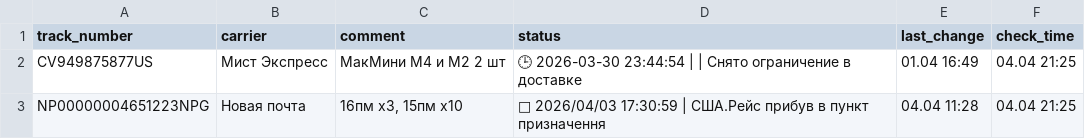
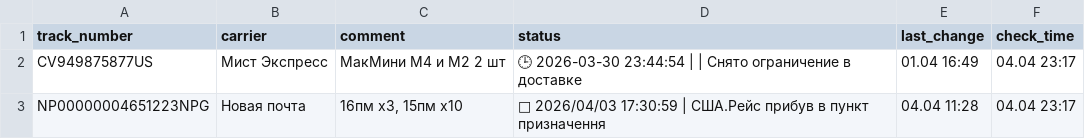
Before and after one commit to Madychenia/trackship, a CSV file: data.csv, drawn as a sheet.

Commit message:
Sync fix 04.04 23:17

```diff
--- a/data.csv
+++ b/data.csv
@@ -1,3 +1,3 @@
 track_number,carrier,comment,status,last_change,check_time
-CV949875877US,Мист Экспресс,МакМини М4 и М2 2 шт,🕒 2026-03-30 23:44:54 |  | Снято ограничение в доставке,01.04 16:49,04.04 21:25
-NP00000004651223NPG,Новая почта,"16пм х3, 15пм х10",🚚 2026/04/03 17:30:59 | США.Рейс прибув в пункт призначення,04.04 11:28,04.04 21:25
+CV949875877US,Мист Экспресс,МакМини М4 и М2 2 шт,🕒 2026-03-30 23:44:54 |  | Снято ограничение в доставке,01.04 16:49,04.04 23:17
+NP00000004651223NPG,Новая почта,"16пм х3, 15пм х10",🚚 2026/04/03 17:30:59 | США.Рейс прибув в пункт призначення,04.04 11:28,04.04 23:17
```
